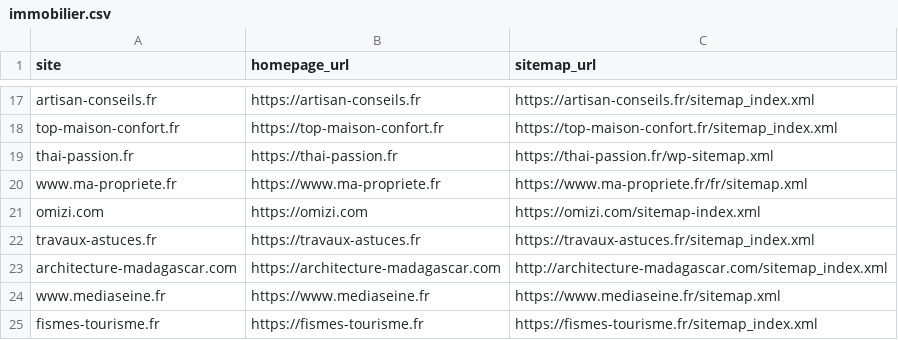
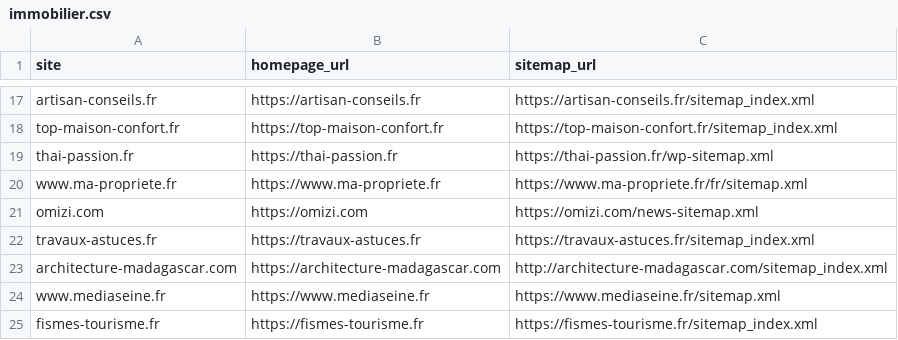
Before and after one commit to Ethosback/Autodomains, a CSV file: data/themes/immobilier.csv, drawn as a sheet; only a part is shown, gaps mark what is left out.

Commit message:
Update immobilier.csv

```diff
--- a/data/themes/immobilier.csv
+++ b/data/themes/immobilier.csv
@@ -20,3 +20,3 @@ thai-passion.fr,https://thai-passion.fr,https://thai-passion.fr/wp-sitemap.xml
 www.ma-propriete.fr,https://www.ma-propriete.fr,https://www.ma-propriete.fr/fr/sitemap.xml
-omizi.com,https://omizi.com,https://omizi.com/sitemap-index.xml
+omizi.com,https://omizi.com,https://omizi.com/news-sitemap.xml
 travaux-astuces.fr,https://travaux-astuces.fr,https://travaux-astuces.fr/sitemap_index.xml
```
